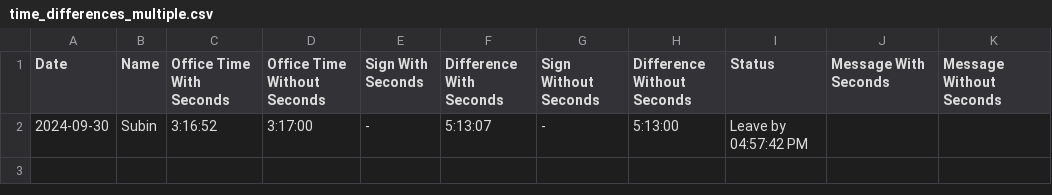
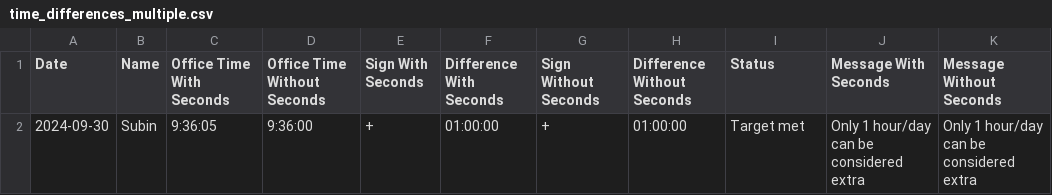
Before and after one commit to Subin-Vidhu/2024, a CSV file: Personal/time_differences_multiple.csv, drawn as a sheet.

Commit message:
monday

```diff
--- a/Personal/time_differences_multiple.csv
+++ b/Personal/time_differences_multiple.csv
@@ -1,2 +1,2 @@
 Date,Name,Office Time With Seconds,Office Time Without Seconds,Sign With Seconds,Difference With Seconds,Sign Without Seconds,Difference Without Seconds,Status,Message With Seconds,Message Without Seconds
-2024-09-30,Subin,3:16:52,3:17:00,-,5:13:07,-,5:13:00,Leave by 04:57:42 PM,,
+2024-09-30,Subin,9:36:05,9:36:00,+,01:00:00,+,01:00:00,Target met,Only 1 hour/day can be considered extra,Only 1 hour/day can be considered extra
```
